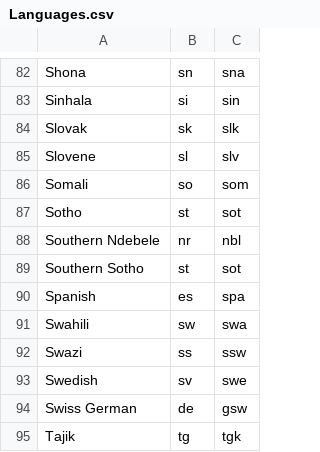
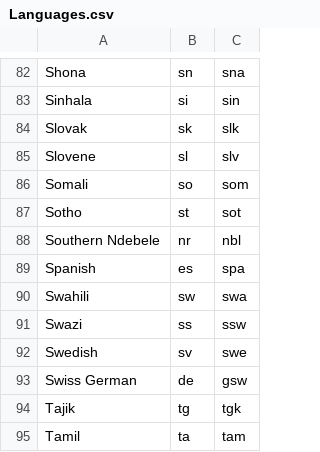
Before and after one commit to anionDev/CountryInformation, a CSV file: CountryInformation/Other/Resources/Data/Languages.csv, drawn as a sheet; only a part is shown, gaps mark what is left out; the shorter side is filled out with more unchanged rows.

```diff
--- a/CountryInformation/Other/Resources/Data/Languages.csv
+++ b/CountryInformation/Other/Resources/Data/Languages.csv
@@ -88,3 +88,2 @@ Sotho;st;sot
 Southern Ndebele;nr;nbl
-Southern Sotho;st;sot
 Spanish;es;spa
```
Also changed, not shown: Other/Resources/Support/InformationAboutSupportedVersions.csv, 10 other files.
